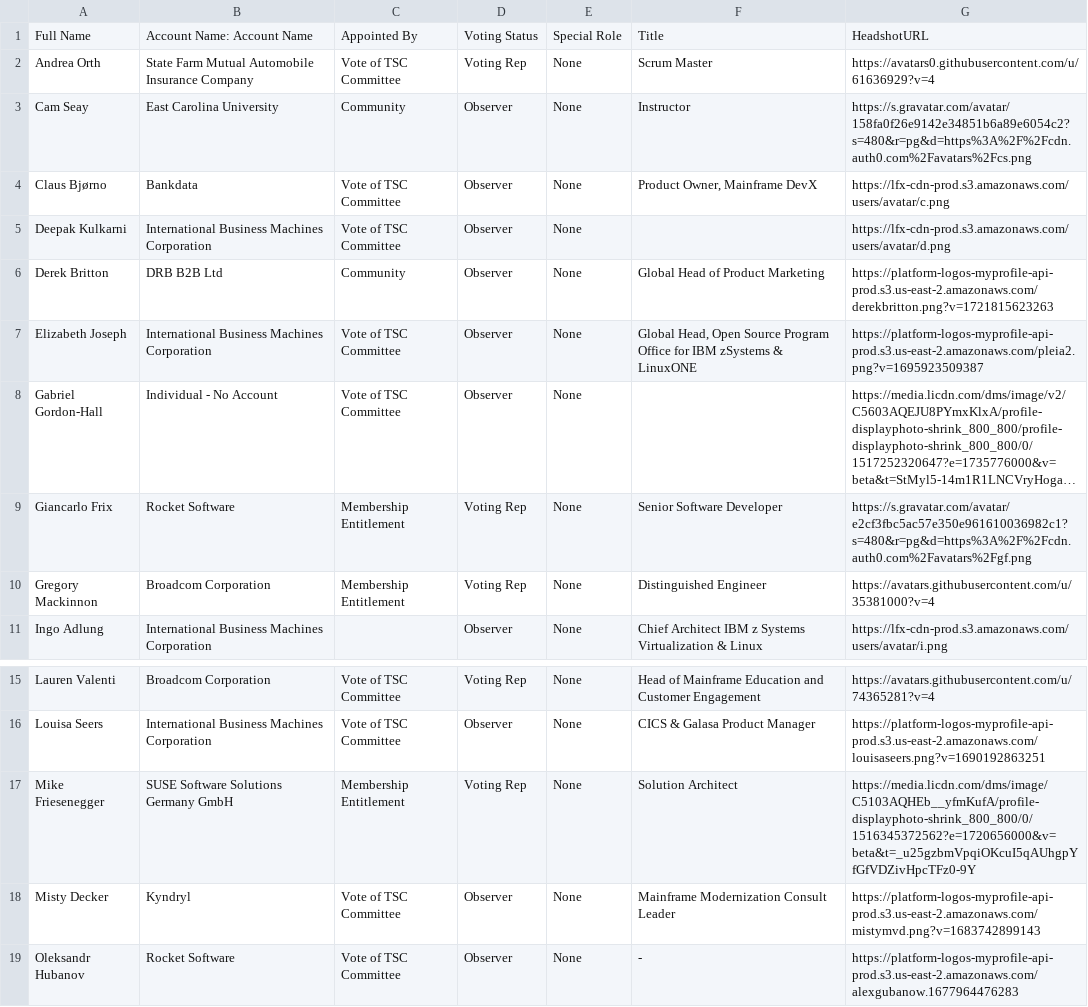
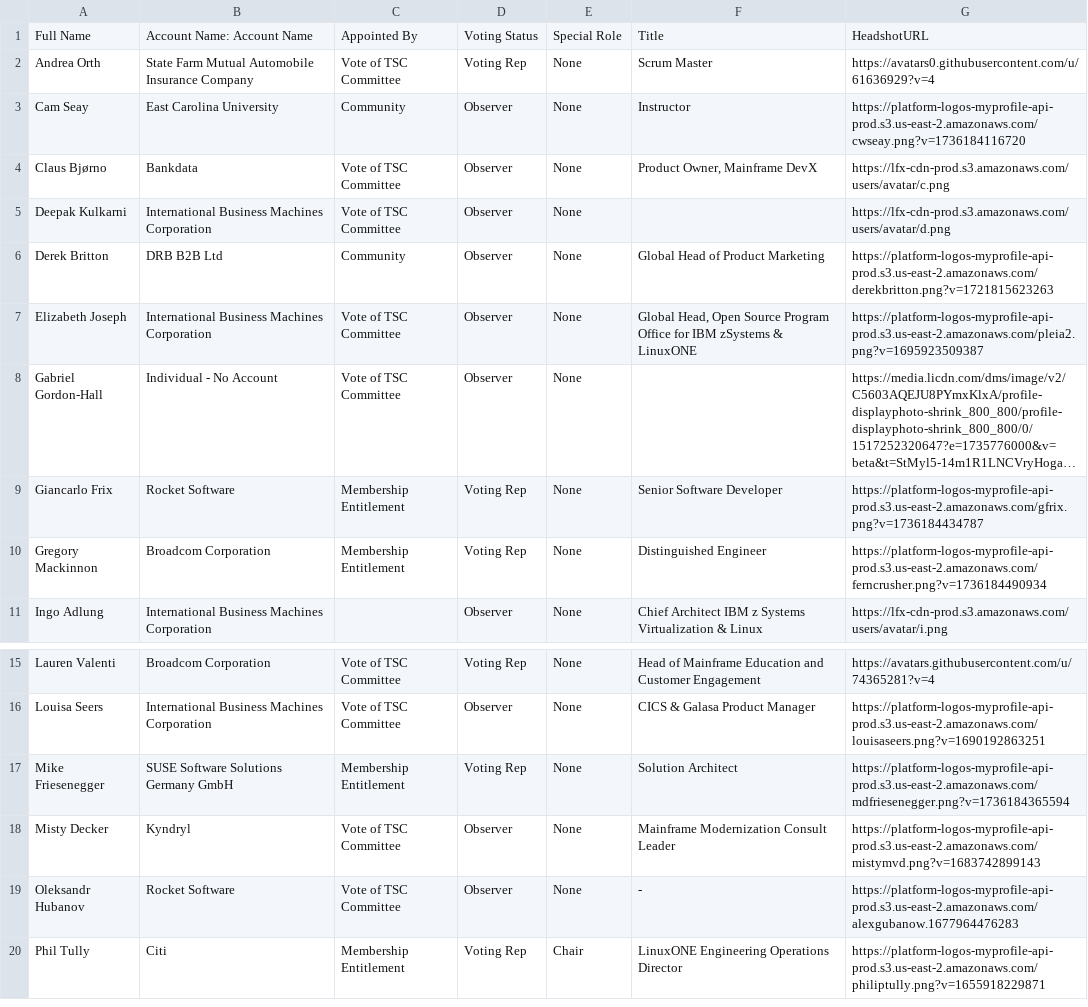
Before and after one commit to openmainframeproject/tac, a CSV file: _data/tacmembers.csv, drawn as a sheet; only a part is shown, gaps mark what is left out; the shorter side is filled out with more unchanged rows; long unchanged cells end in …; the diff names each change by its address in the sheet, - before the commit and + after, or states it on an @@ line.

```diff
--- a/_data/tacmembers.csv
+++ b/_data/tacmembers.csv
-G3: https://s.gravatar.com/avatar/158fa0f26e9142e34851b6a89e6054c2?s=480&r=pg&d=https%3A%2F%2Fcdn.auth0.com%2Favatars%2Fcs.png
+G3: https://platform-logos-myprofile-api-prod.s3.us-east-2.amazonaws.com/cwseay.png?v=1736184116720
-G9: https://s.gravatar.com/avatar/e2cf3fbc5ac57e350e961610036982c1?s=480&r=pg&d=https%3A%2F%2Fcdn.auth0.com%2Favatars%2Fgf.png
+G9: https://platform-logos-myprofile-api-prod.s3.us-east-2.amazonaws.com/gfrix.png?v=1736184434787
-G10: https://avatars.githubusercontent.com/u/35381000?v=4
+G10: https://platform-logos-myprofile-api-prod.s3.us-east-2.amazonaws.com/ferncrusher.png?v=1736184490934
-G17: https://media.licdn.com/dms/image/C5103AQHEb__yfmKufA/profile-displayphoto-shrink_800_800/0/1516345372562?e=1720656000&v=beta&t=_u25gzbmVpqiOKcuI5qAUhgpYfGfVDZivHpcTFz0-9Y
+G17: https://platform-logos-myprofile-api-prod.s3.us-east-2.amazonaws.com/mdfriesenegger.png?v=1736184365594
```
Also changed, not shown: _data/meeting-agenda-items.csv.
